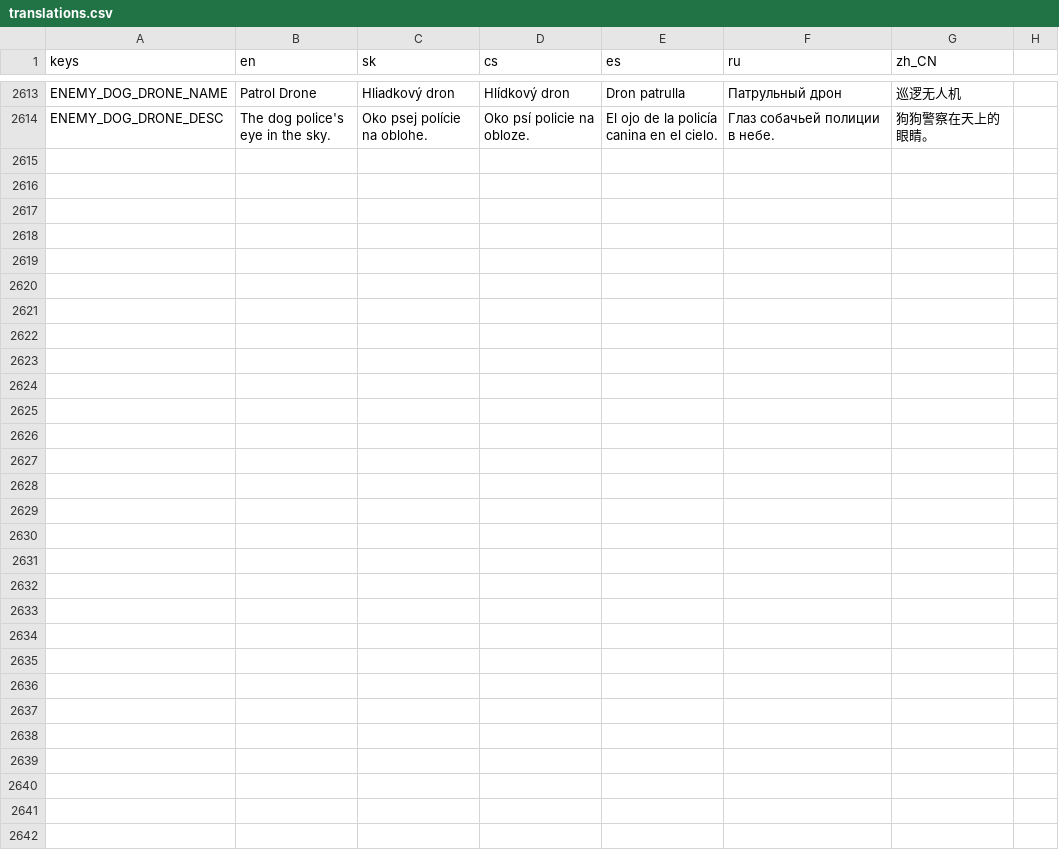
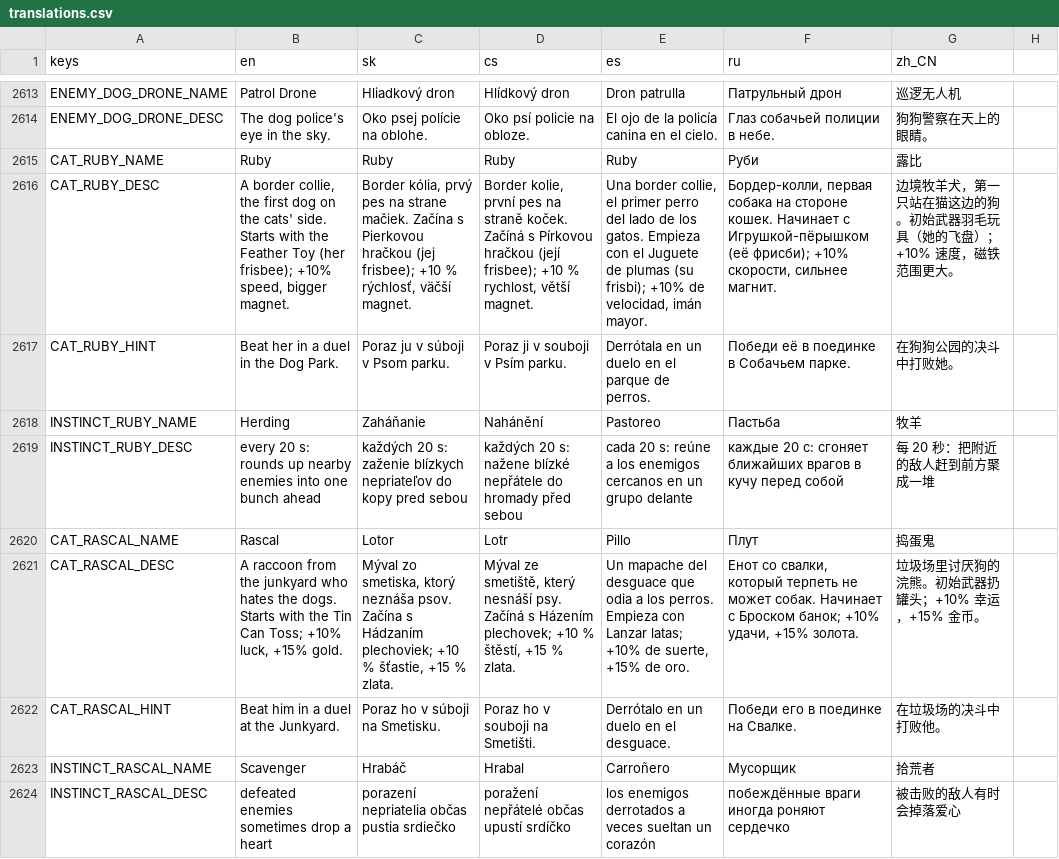
Before and after one commit to johnniccon01/cat-survivors, a CSV file: locale/translations.csv, drawn as a sheet; only a part is shown, gaps mark what is left out; the diff covers the shown part only; the diff names each change by its address in the sheet, - before the commit and + after, or states it on an @@ line.

```diff
--- a/locale/translations.csv
+++ b/locale/translations.csv
+row 2615: CAT_RUBY_NAME | Ruby | Ruby | Ruby | Ruby | Руби | 露比
+row 2616: CAT_RUBY_DESC | A border collie, the first dog on the cats' side. Starts with the Feather Toy (her frisbee); +10% speed, bigger magnet. | Border kólia, prvý pes na strane mačiek. Začína s Pierkovou hračkou (jej frisbee); +10 % rýchlosť, väčší magnet. | Border kolie, první pes na straně koček. Začíná s Pírkovou hračkou (její frisbee); +10 % rychlost, větší magnet. | Una border collie, el primer perro del lado de los gatos. Empieza con el Juguete de plumas (su frisbi); +10% de velocidad, imán mayor. | Бордер-колли, первая собака на стороне кошек. Начинает с Игрушкой-пёрышком (её фрисби); +10% скорости, сильнее магнит. | 边境牧羊犬，第一只站在猫这边的狗。初始武器羽毛玩具（她的飞盘）；+10% 速度，磁铁范围更大。
+row 2617: CAT_RUBY_HINT | Beat her in a duel in the Dog Park. | Poraz ju v súboji v Psom parku. | Poraz ji v souboji v Psím parku. | Derrótala en un duelo en el parque de perros. | Победи её в поединке в Собачьем парке. | 在狗狗公园的决斗中打败她。
+row 2618: INSTINCT_RUBY_NAME | Herding | Zaháňanie | Nahánění | Pastoreo | Пастьба | 牧羊
+row 2619: INSTINCT_RUBY_DESC | every 20 s: rounds up nearby enemies into one bunch ahead | každých 20 s: zaženie blízkych nepriateľov do kopy pred sebou | každých 20 s: nažene blízké nepřátele do hromady před sebou | cada 20 s: reúne a los enemigos cercanos en un grupo delante | каждые 20 с: сгоняет ближайших врагов в кучу перед собой | 每 20 秒：把附近的敌人赶到前方聚成一堆
+row 2620: CAT_RASCAL_NAME | Rascal | Lotor | Lotr | Pillo | Плут | 捣蛋鬼
+row 2621: CAT_RASCAL_DESC | A raccoon from the junkyard who hates the dogs. Starts with the Tin Can Toss; +10% luck, +15% gold. | Mýval zo smetiska, ktorý neznáša psov. Začína s Hádzaním plechoviek; +10 % šťastie, +15 % zlata. | Mýval ze smetiště, který nesnáší psy. Začíná s Házením plechovek; +10 % štěstí, +15 % zlata. | Un mapache del desguace que odia a los perros. Empieza con Lanzar latas; +10% de suerte, +15% de oro. | Енот со свалки, который терпеть не может собак. Начинает с Броском банок; +10% удачи, +15% золота. | 垃圾场里讨厌狗的浣熊。初始武器扔罐头；+10% 幸运，+15% 金币。
+row 2622: CAT_RASCAL_HINT | Beat him in a duel at the Junkyard. | Poraz ho v súboji na Smetisku. | Poraz ho v souboji na Smetišti. | Derrótalo en un duelo en el desguace. | Победи его в поединке на Свалке. | 在垃圾场的决斗中打败他。
+row 2623: INSTINCT_RASCAL_NAME | Scavenger | Hrabáč | Hrabal | Carroñero | Мусорщик | 拾荒者
+row 2624: INSTINCT_RASCAL_DESC | defeated enemies sometimes drop a heart | porazení nepriatelia občas pustia srdiečko | poražení nepřátelé občas upustí srdíčko | los enemigos derrotados a veces sueltan un corazón | побеждённые враги иногда роняют сердечко | 被击败的敌人有时会掉落爱心
```
Also changed, not shown: 9 added rows elsewhere in this file, 20 other files.
